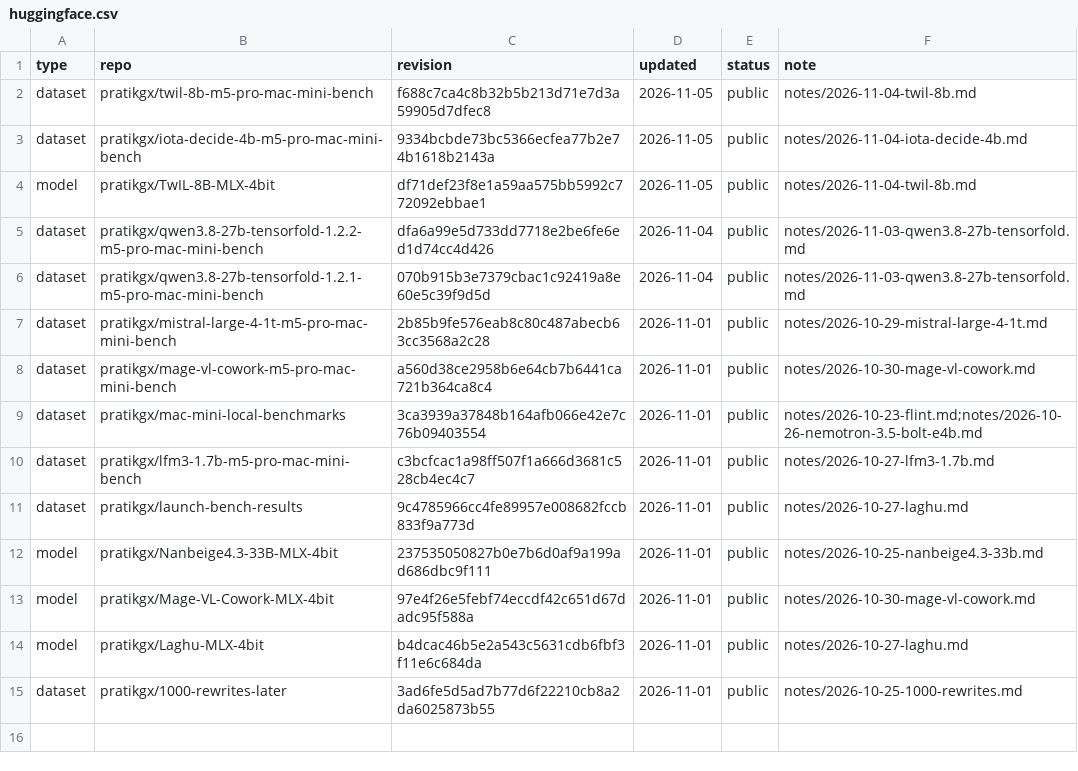
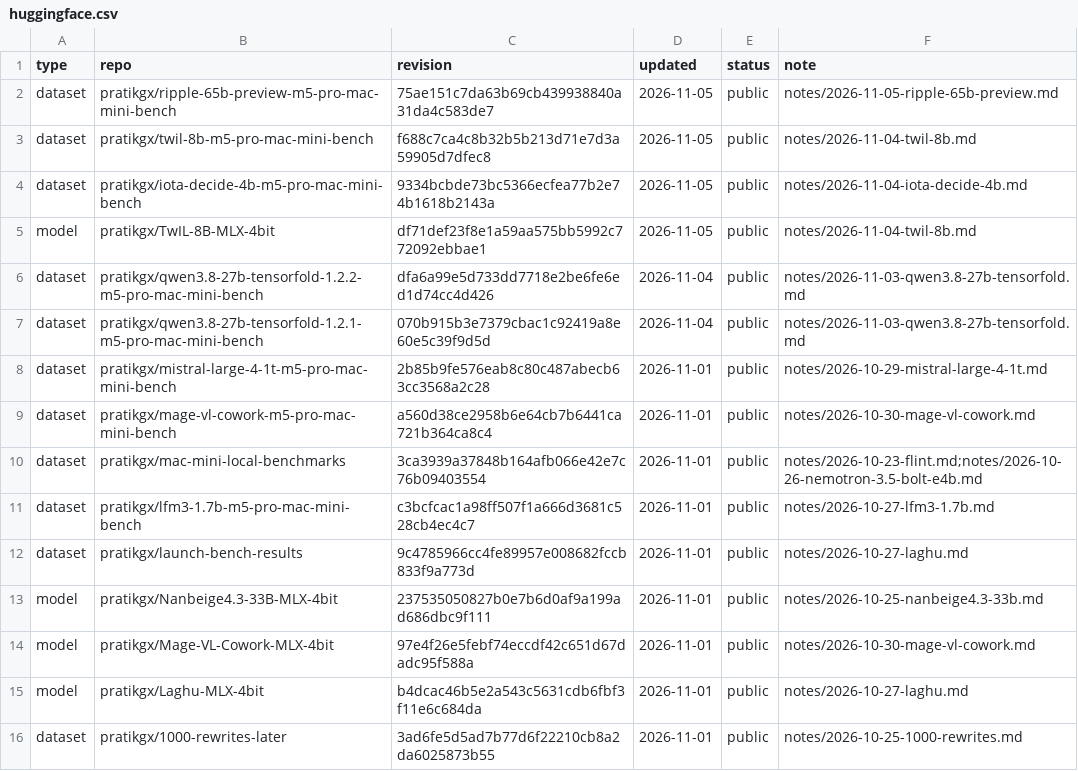
Before and after one commit to pratikgx/local-ai-field-notes, a CSV file: data/huggingface.csv, drawn as a sheet; the diff names each change by its address in the sheet, - before the commit and + after, or states it on an @@ line.

```diff
--- a/data/huggingface.csv
+++ b/data/huggingface.csv
+row 2: dataset | pratikgx/ripple-65b-preview-m5-pro-mac-mini-bench | 75ae151c7da63b69cb439938840a31da4c583de7 | 2026-11-05 | public | notes/2026-11-05-ripple-65b-preview.md
```
Also changed, not shown: 10 other files.
